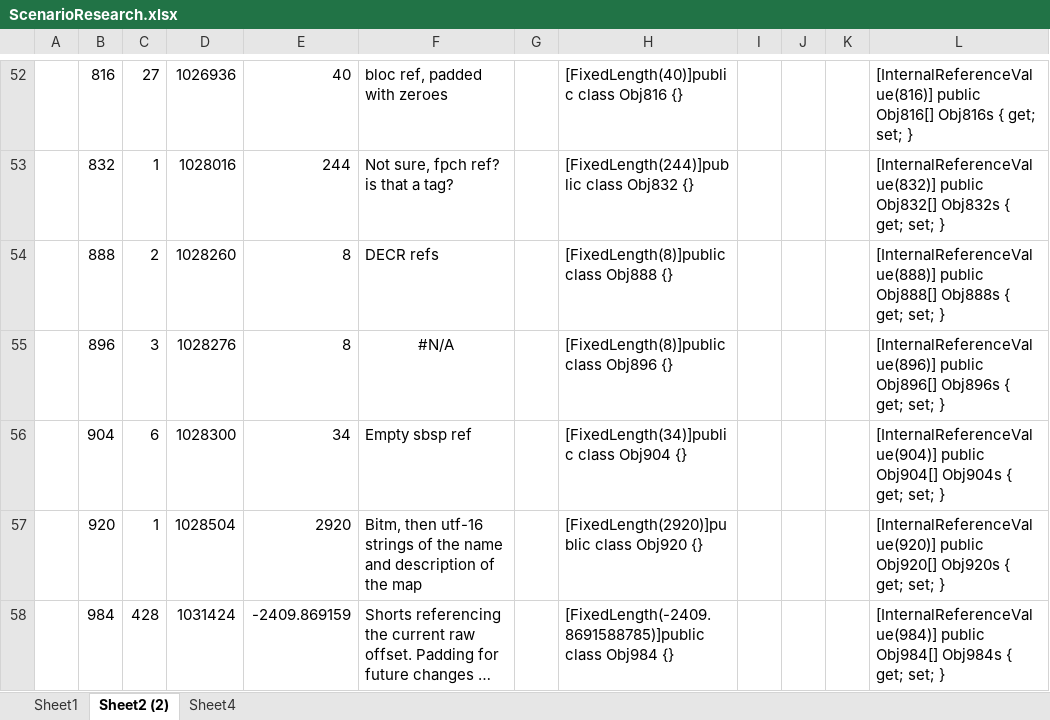
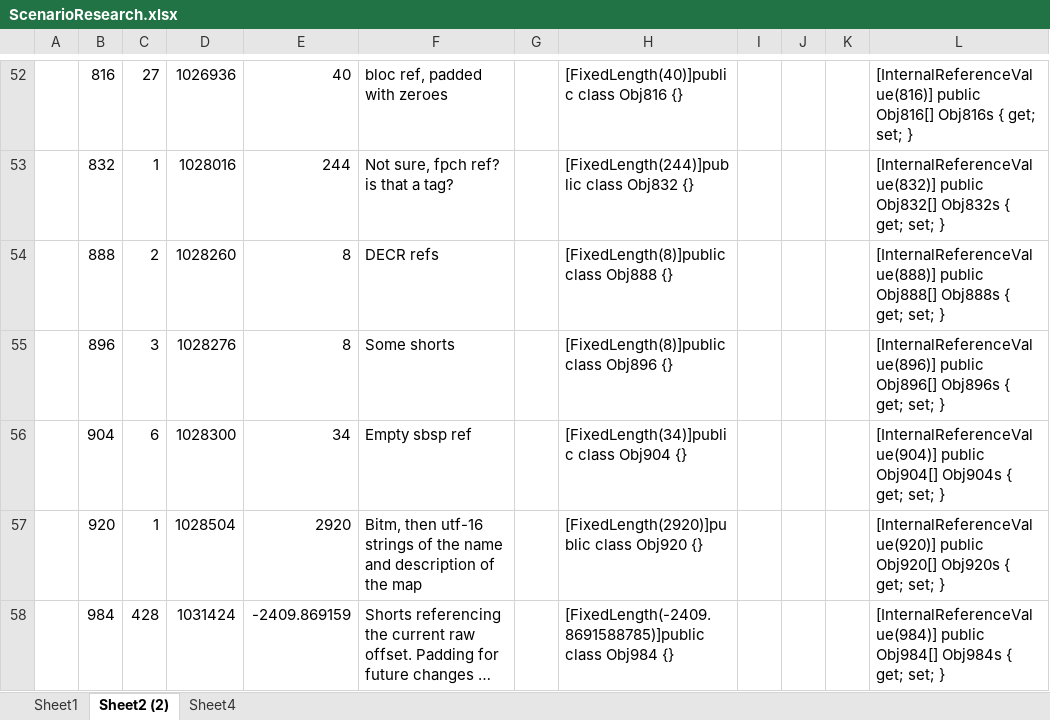
Before and after one commit to ronbrogan/OpenH2, an Excel workbook: Research/ScenarioResearch.xlsx, sheet Sheet2 (2), drawn as a sheet; only a part is shown, gaps mark what is left out; long unchanged cells end in …; values as stored, in another font and other column widths than the file's, no borders; the diff names each change by its address in the sheet, - before the commit and + after, or states it on an @@ line.

```diff
--- a/Research/ScenarioResearch.xlsx (sheet Sheet2 (2))
+++ b/Research/ScenarioResearch.xlsx (sheet Sheet2 (2))
-F55: #N/A
+F55: Some shorts
-F55 alignment: center
+F55 alignment: left
```
Also changed, not shown: sheet Sheet1, 37 other files.
